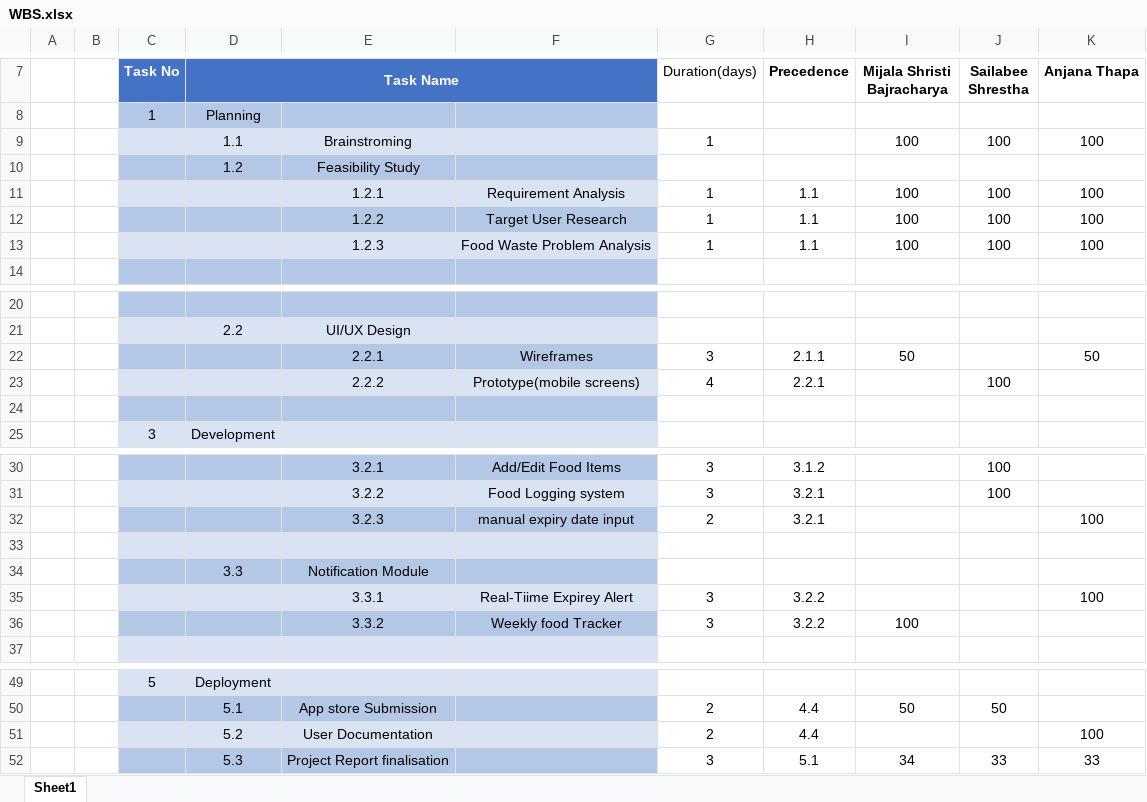
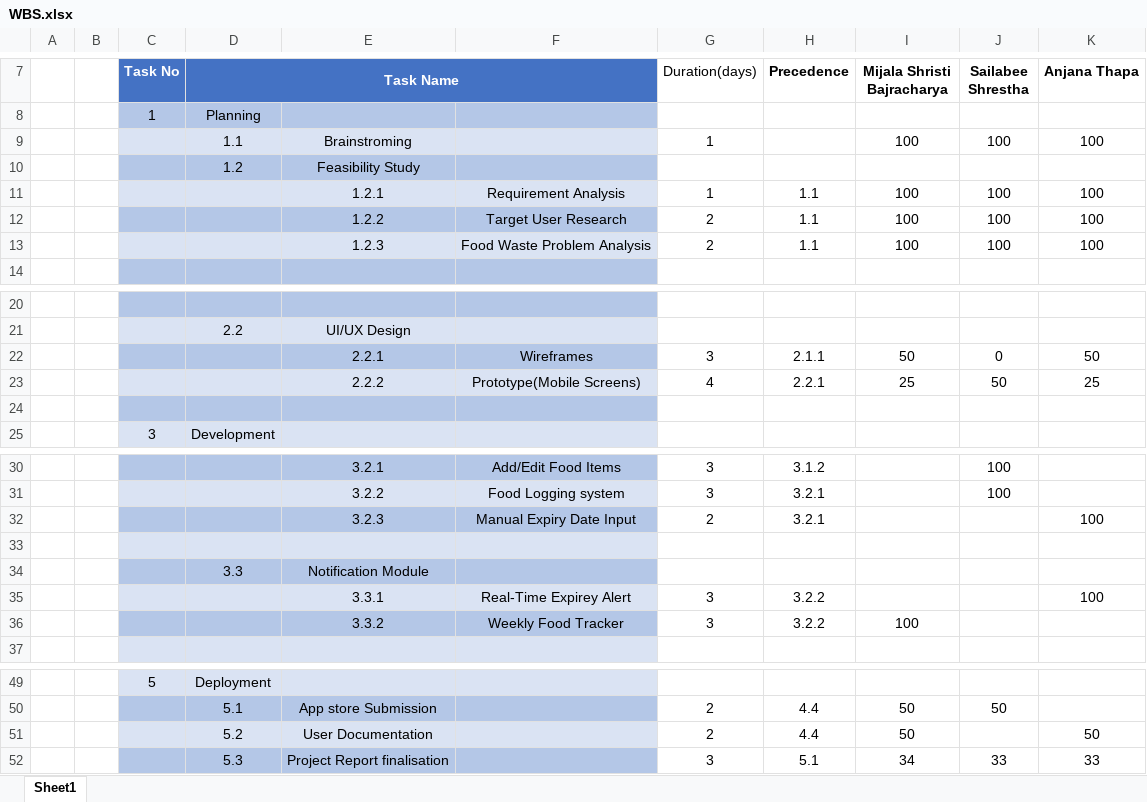
Before and after one commit to Mijala-SB/EcoPantry, an Excel workbook: WBS.xlsx, sheet Sheet1, drawn as a sheet; only a part is shown, gaps mark what is left out; values as stored, in another font and other column widths than the file's, no borders; table styles not drawn; the diff names each change by its address in the sheet, - before the commit and + after, or states it on an @@ line.

Commit message:
updating the WBS

```diff
--- a/WBS.xlsx (sheet Sheet1)
+++ b/WBS.xlsx (sheet Sheet1)
-G12:G13 (Duration(days)): 1
+G12:G13 (Duration(days)): 2
-J22 (Sailabee Shrestha): (empty)
+J22 (Sailabee Shrestha): 0
-F23: Prototype(mobile screens)
+F23: Prototype(Mobile Screens)
-I23 (Mijala Shristi Bajracharya): (empty)
+I23 (Mijala Shristi Bajracharya): 25
-J23 (Sailabee Shrestha): 100
+J23 (Sailabee Shrestha): 50
-K23 (Anjana Thapa): (empty)
+K23 (Anjana Thapa): 25
-F32: manual expiry date input
+F32: Manual Expiry Date Input
-F35: Real-Tiime Expirey Alert
+F35: Real-Time Expirey Alert
-F36: Weekly food Tracker
+F36: Weekly Food Tracker
-I51 (Mijala Shristi Bajracharya): (empty)
+I51 (Mijala Shristi Bajracharya): 50
-K51 (Anjana Thapa): 100
+K51 (Anjana Thapa): 50
```
